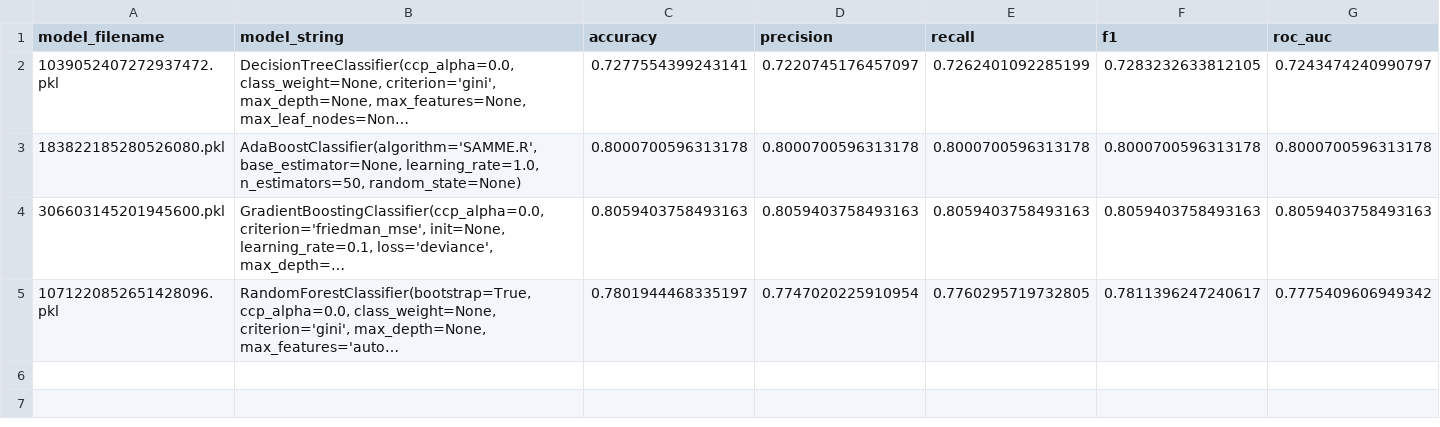
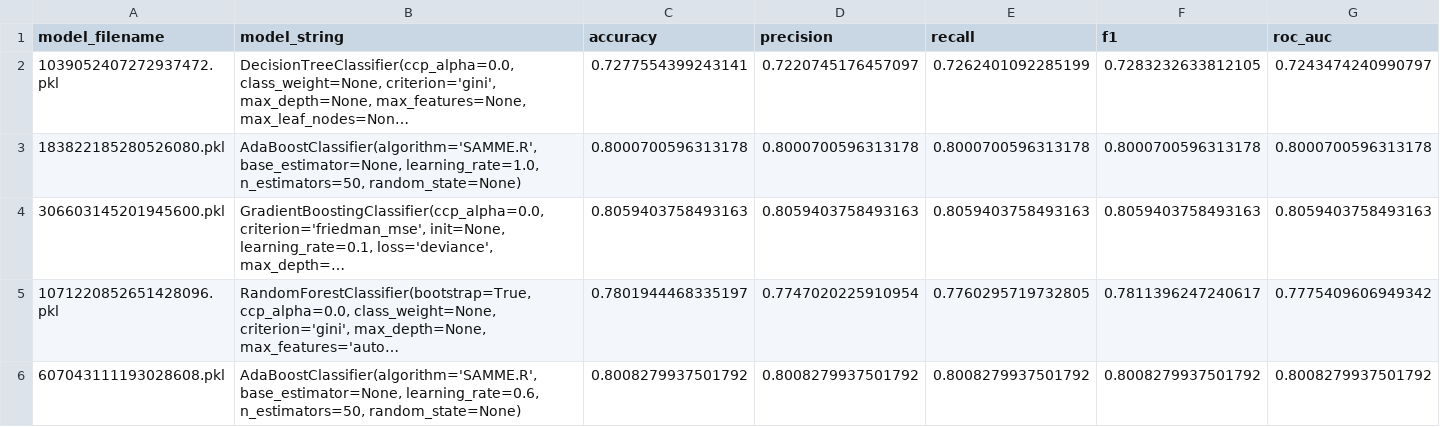
Before and after one commit to daanishrasheed/churn-model, a CSV file: models/model_results.csv, drawn as a sheet; long unchanged cells end in …; ↵ is a line break in a cell; the diff names each change by its address in the sheet, - before the commit and + after, or states it on an @@ line.

Commit message:
Experiment with different learning rates

```diff
--- a/models/model_results.csv
+++ b/models/model_results.csv
+row 6: 607043111193028608.pkl | AdaBoostClassifier(algorithm='SAMME.R', base_estimator=None, learning_rate=0.6, ↵ n_estimators=50, random_state=None) | 0.8008279937501792 | 0.8008279937501792 | 0.8008279937501792 | 0.8008279937501792 | 0.8008279937501792
```
Also changed, not shown: 2 other files.
